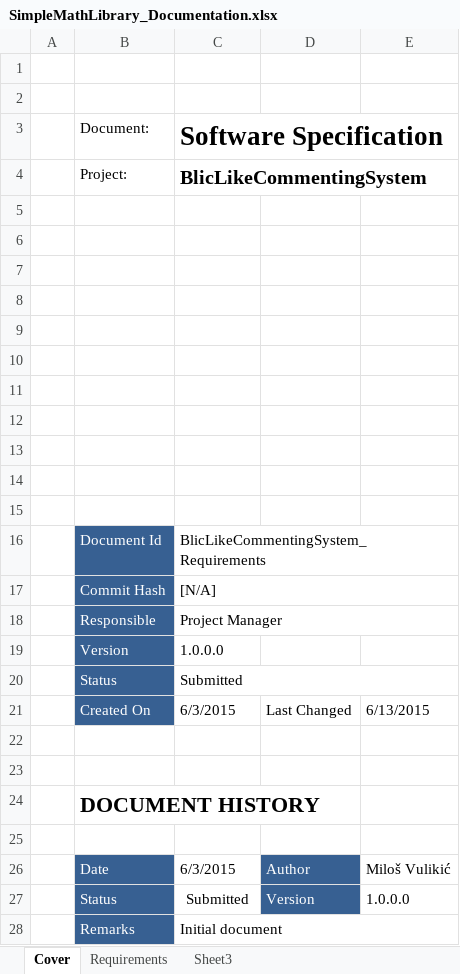
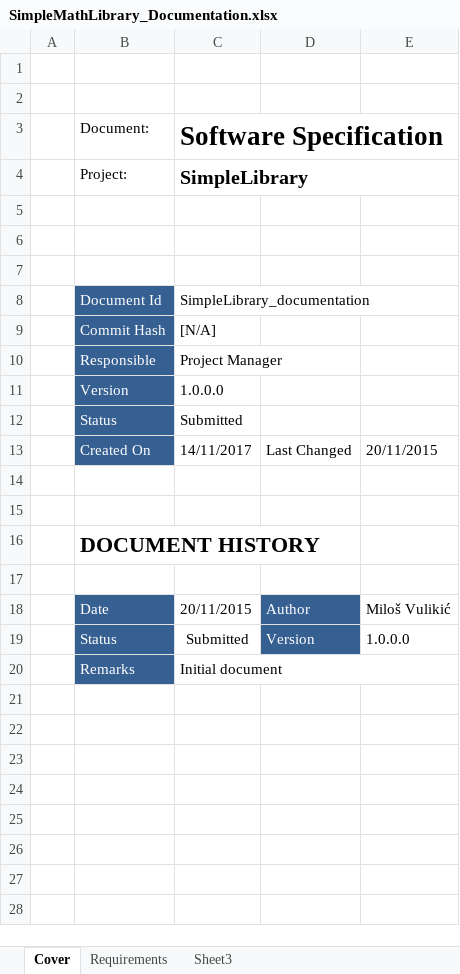
Before and after one commit to MilosVulikic/SimpleLibrary, an Excel workbook: SimpleMathLibrary_Documentation.xlsx, sheet Cover, drawn as a sheet; values as stored, in another font and other column widths than the file's, no borders; removed rows and columns are numbered as before the commit, all else as after; the diff names each change by its address in the sheet, - before the commit and + after, or states it on an @@ line.

Commit message:
- Documentation file corected

```diff
--- a/SimpleMathLibrary_Documentation.xlsx (sheet Cover)
+++ b/SimpleMathLibrary_Documentation.xlsx (sheet Cover)
-C4 (Software Specification): BlicLikeCommentingSystem
+C4 (Software Specification): SimpleLibrary
-row 8: (empty)
-row 9: (empty)
-row 10: (empty)
-row 11: (empty)
-row 12: (empty)
-row 13: (empty)
-row 14: (empty)
-row 15: (empty)
-C8 (Software Specification): BlicLikeCommentingSystem_Requirements
+C8 (Software Specification): SimpleLibrary_documentation
-C16:E16 merged
-C17:E17 merged
-C18:E18 merged
-C20:E20 merged
-C13 (Software Specification): 6/3/2015
+C13 (Software Specification): 14/11/2017
-E13: 6/13/2015
+E13: 20/11/2015
-C18 (Software Specification): 6/3/2015
+C18 (Software Specification): 20/11/2015
```
Also changed, not shown: sheet Requirements, 1 other file.
